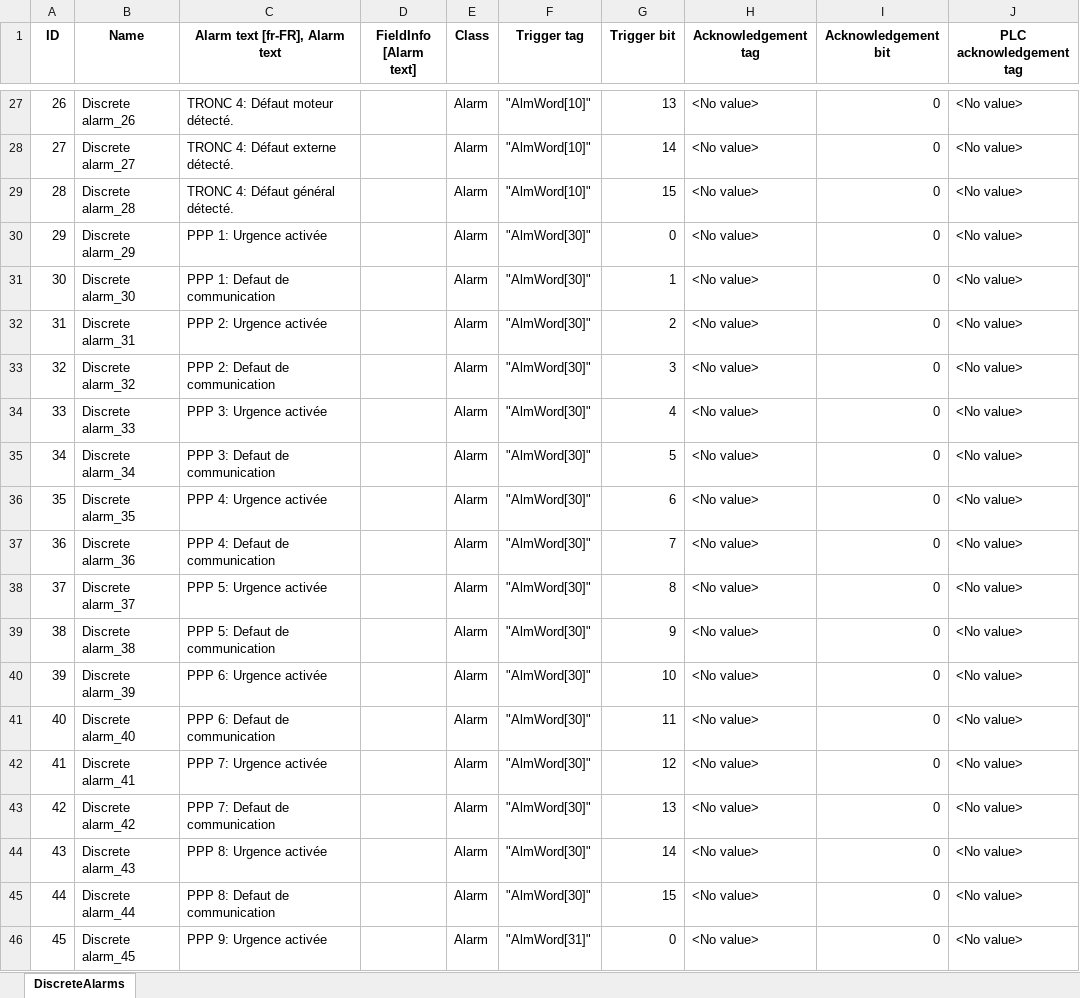
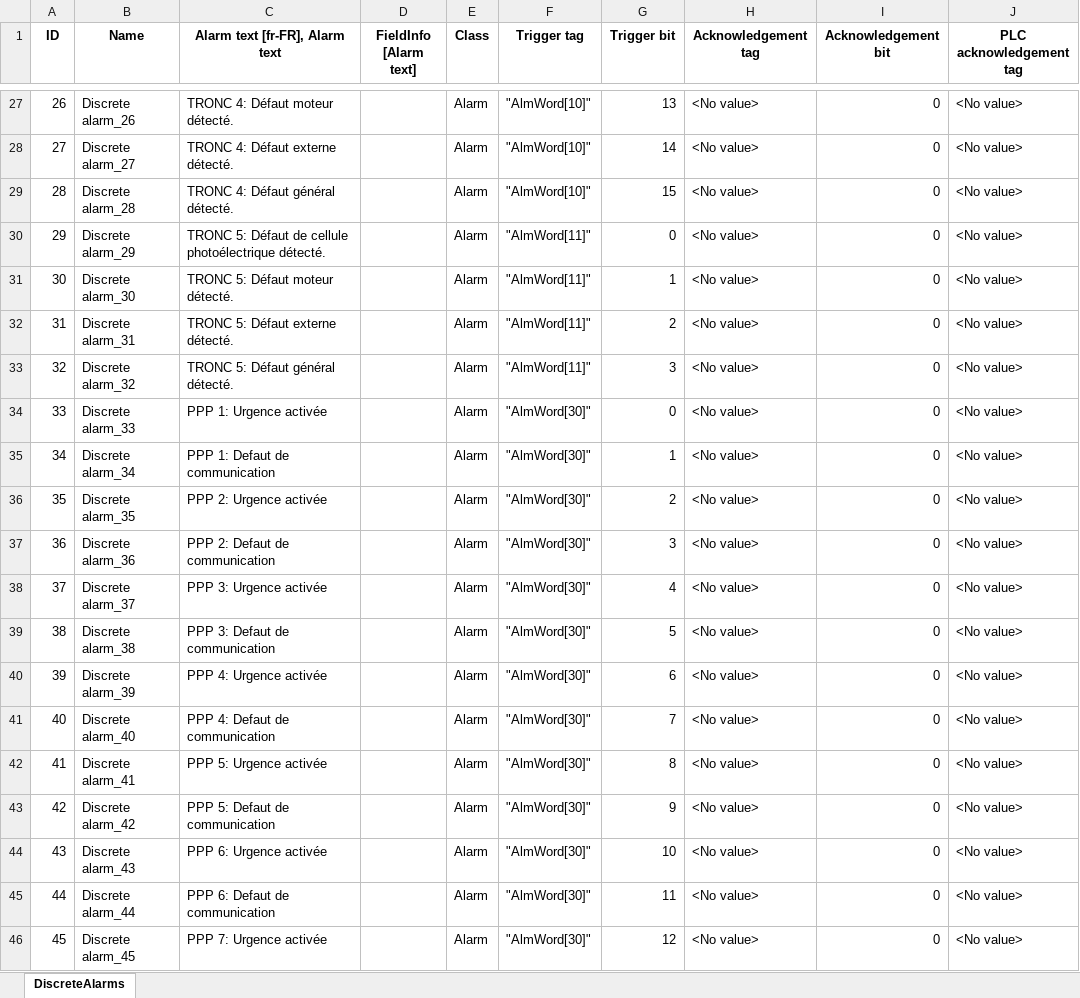
Before and after one commit to Danixcvb/Nastrini-e-Coriandoli, an Excel workbook: Output/HMI_Alarms/HMIAlarms_FR.xlsx, sheet DiscreteAlarms, drawn as a sheet; only a part is shown, gaps mark what is left out; values as stored, in another font and other column widths than the file's, no borders; the diff covers the shown part only; the diff names each change by its address in the sheet, - before the commit and + after, or states it on an @@ line.

```diff
--- a/Output/HMI_Alarms/HMIAlarms_FR.xlsx (sheet DiscreteAlarms)
+++ b/Output/HMI_Alarms/HMIAlarms_FR.xlsx (sheet DiscreteAlarms)
-C30 (Alarm text [fr-FR], Alarm text): PPP 1: Urgence activée
+C30 (Alarm text [fr-FR], Alarm text): TRONC 5: Défaut de cellule photoélectrique détecté.
-F30:F33 (Trigger tag): "AlmWord[30]"
+F30:F33 (Trigger tag): "AlmWord[11]"
-C31 (Alarm text [fr-FR], Alarm text): PPP 1: Defaut de communication
+C31 (Alarm text [fr-FR], Alarm text): TRONC 5: Défaut moteur détecté.
-C32 (Alarm text [fr-FR], Alarm text): PPP 2: Urgence activée
+C32 (Alarm text [fr-FR], Alarm text): TRONC 5: Défaut externe détecté.
-C33 (Alarm text [fr-FR], Alarm text): PPP 2: Defaut de communication
+C33 (Alarm text [fr-FR], Alarm text): TRONC 5: Défaut général détecté.
-C34 (Alarm text [fr-FR], Alarm text): PPP 3: Urgence activée
+C34 (Alarm text [fr-FR], Alarm text): PPP 1: Urgence activée
-G34 (Trigger bit): 4
+G34 (Trigger bit): 0
-C35 (Alarm text [fr-FR], Alarm text): PPP 3: Defaut de communication
+C35 (Alarm text [fr-FR], Alarm text): PPP 1: Defaut de communication
-G35 (Trigger bit): 5
+G35 (Trigger bit): 1
-C36 (Alarm text [fr-FR], Alarm text): PPP 4: Urgence activée
+C36 (Alarm text [fr-FR], Alarm text): PPP 2: Urgence activée
-G36 (Trigger bit): 6
+G36 (Trigger bit): 2
-C37 (Alarm text [fr-FR], Alarm text): PPP 4: Defaut de communication
+C37 (Alarm text [fr-FR], Alarm text): PPP 2: Defaut de communication
-G37 (Trigger bit): 7
+G37 (Trigger bit): 3
-C38 (Alarm text [fr-FR], Alarm text): PPP 5: Urgence activée
+C38 (Alarm text [fr-FR], Alarm text): PPP 3: Urgence activée
-G38 (Trigger bit): 8
+G38 (Trigger bit): 4
-C39 (Alarm text [fr-FR], Alarm text): PPP 5: Defaut de communication
+C39 (Alarm text [fr-FR], Alarm text): PPP 3: Defaut de communication
-G39 (Trigger bit): 9
+G39 (Trigger bit): 5
-C40 (Alarm text [fr-FR], Alarm text): PPP 6: Urgence activée
+C40 (Alarm text [fr-FR], Alarm text): PPP 4: Urgence activée
-G40 (Trigger bit): 10
+G40 (Trigger bit): 6
-C41 (Alarm text [fr-FR], Alarm text): PPP 6: Defaut de communication
+C41 (Alarm text [fr-FR], Alarm text): PPP 4: Defaut de communication
-G41 (Trigger bit): 11
+G41 (Trigger bit): 7
-C42 (Alarm text [fr-FR], Alarm text): PPP 7: Urgence activée
+C42 (Alarm text [fr-FR], Alarm text): PPP 5: Urgence activée
-G42 (Trigger bit): 12
+G42 (Trigger bit): 8
-C43 (Alarm text [fr-FR], Alarm text): PPP 7: Defaut de communication
+C43 (Alarm text [fr-FR], Alarm text): PPP 5: Defaut de communication
-G43 (Trigger bit): 13
+G43 (Trigger bit): 9
-C44 (Alarm text [fr-FR], Alarm text): PPP 8: Urgence activée
+C44 (Alarm text [fr-FR], Alarm text): PPP 6: Urgence activée
-G44 (Trigger bit): 14
+G44 (Trigger bit): 10
-C45 (Alarm text [fr-FR], Alarm text): PPP 8: Defaut de communication
+C45 (Alarm text [fr-FR], Alarm text): PPP 6: Defaut de communication
-G45 (Trigger bit): 15
+G45 (Trigger bit): 11
-C46 (Alarm text [fr-FR], Alarm text): PPP 9: Urgence activée
+C46 (Alarm text [fr-FR], Alarm text): PPP 7: Urgence activée
-F46 (Trigger tag): "AlmWord[31]"
+F46 (Trigger tag): "AlmWord[30]"
-G46 (Trigger bit): 0
+G46 (Trigger bit): 12
```
Also changed, not shown: 70 added rows and 993 edited cells elsewhere in this sheet, Input/reduced_filtered_AI_hmi_alarms.xlsx, Output/HMI_Alarms/HMIAlarms_EN.xlsx, 6 other files.
